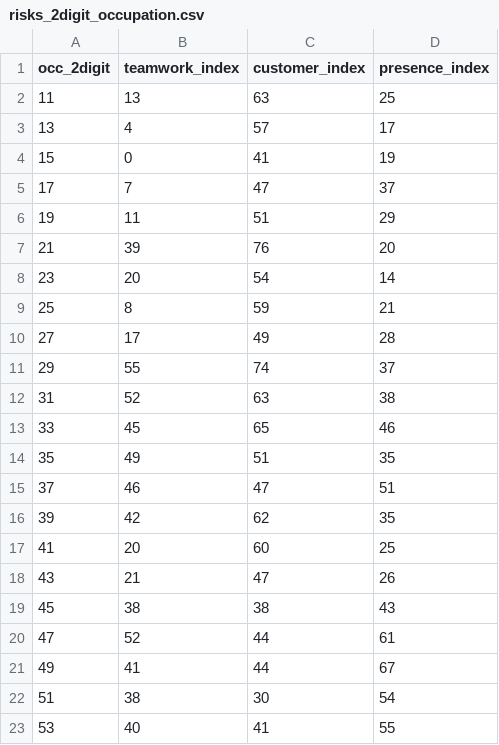
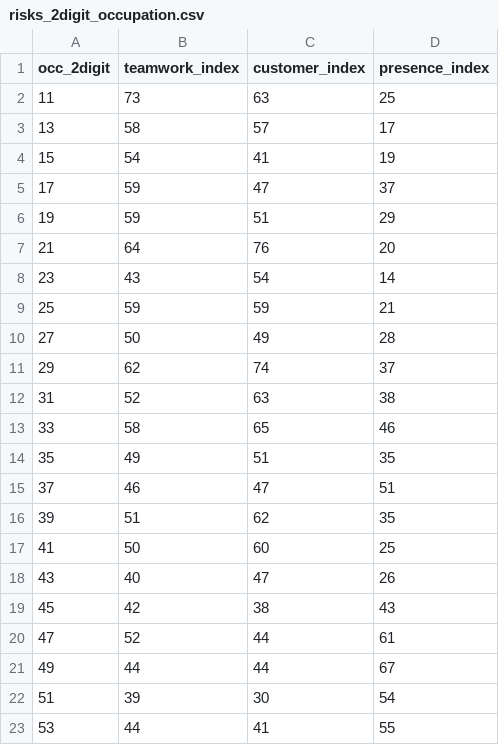
Before and after one commit to ceumicrodata/social-distancing, a CSV file: data/derived/occupation/risks_2digit_occupation.csv, drawn as a sheet.

```diff
--- a/data/derived/occupation/risks_2digit_occupation.csv
+++ b/data/derived/occupation/risks_2digit_occupation.csv
@@ -1,23 +1,23 @@
 occ_2digit,teamwork_index,customer_index,presence_index
-11,13,63,25
-13,4,57,17
-15,0,41,19
-17,7,47,37
-19,11,51,29
-21,39,76,20
-23,20,54,14
-25,8,59,21
-27,17,49,28
-29,55,74,37
+11,73,63,25
+13,58,57,17
+15,54,41,19
+17,59,47,37
+19,59,51,29
+21,64,76,20
+23,43,54,14
+25,59,59,21
+27,50,49,28
+29,62,74,37
 31,52,63,38
-33,45,65,46
+33,58,65,46
 35,49,51,35
 37,46,47,51
-39,42,62,35
-41,20,60,25
-43,21,47,26
-45,38,38,43
+39,51,62,35
+41,50,60,25
+43,40,47,26
+45,42,38,43
 47,52,44,61
-49,41,44,67
-51,38,30,54
-53,40,41,55
+49,44,44,67
+51,39,30,54
+53,44,41,55
```
Also changed, not shown: analysis/cost_by_naics2.csv, data/derived/industry-index.csv, 29 other files.
